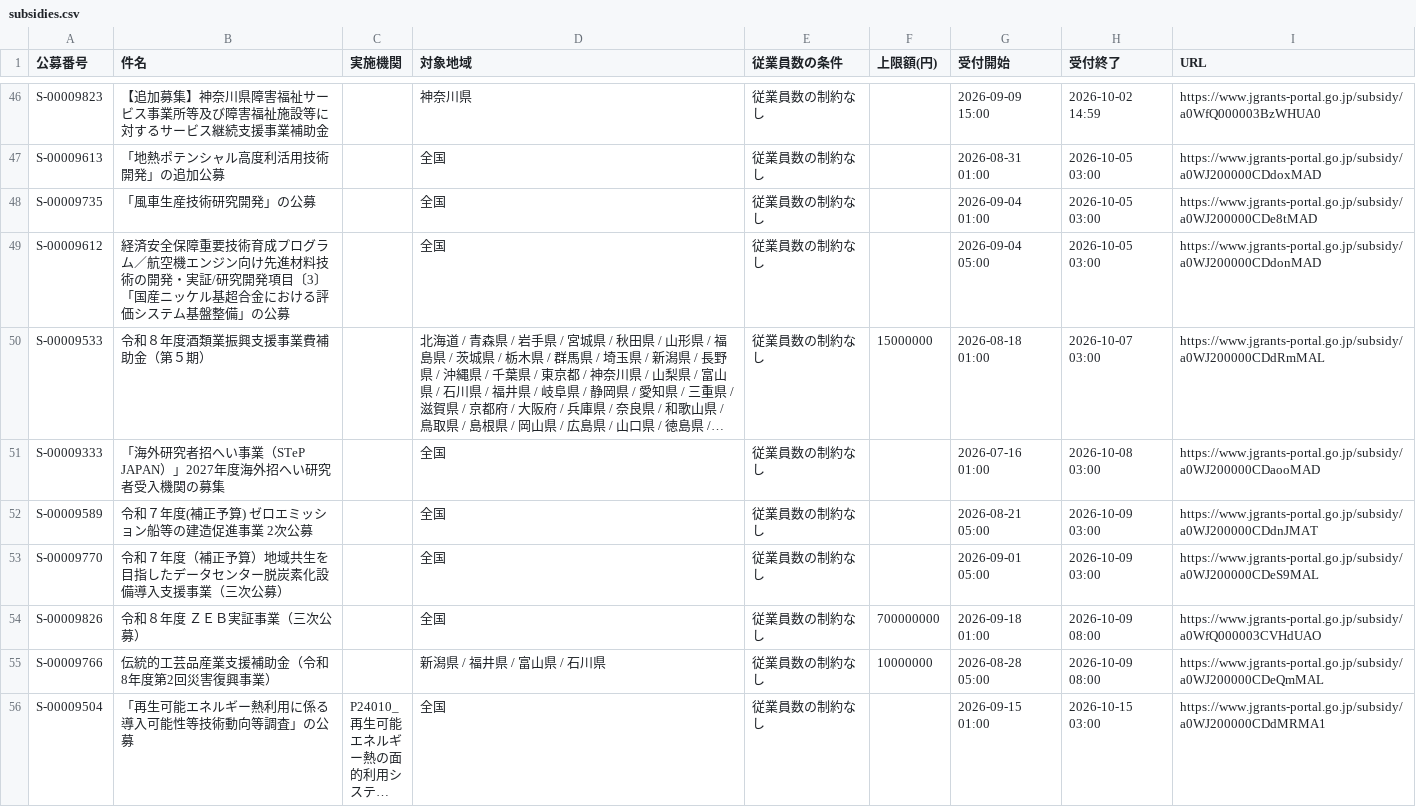
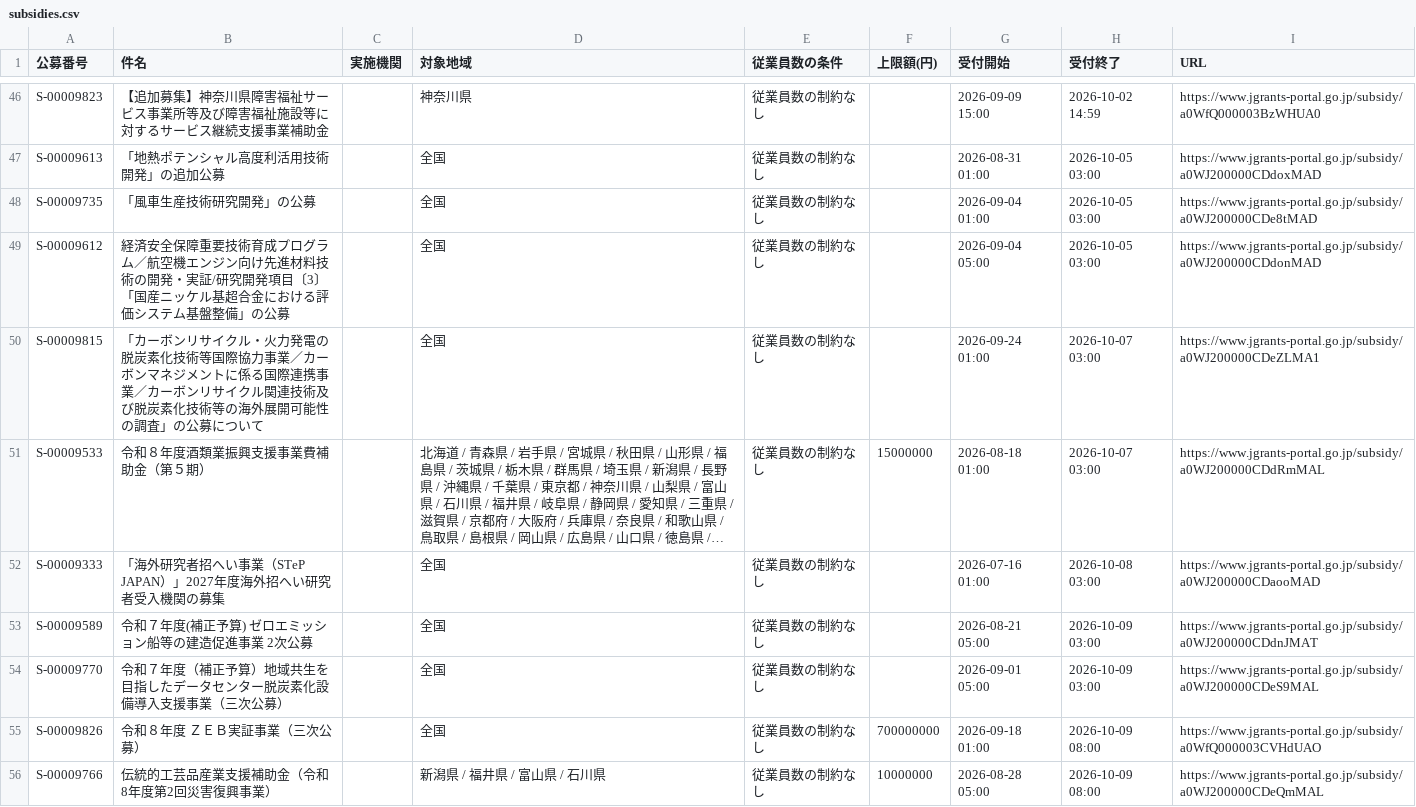
Before and after one commit to wutianheye051/grant-radar, a CSV file: data/subsidies.csv, drawn as a sheet; only a part is shown, gaps mark what is left out; the shorter side is filled out with more unchanged rows; long unchanged cells end in …; the diff names each change by its address in the sheet, - before the commit and + after, or states it on an @@ line.

```diff
--- a/data/subsidies.csv
+++ b/data/subsidies.csv
+row 50: S-00009815 | 「カーボンリサイクル・火力発電の脱炭素化技術等国際協力事業／カーボンマネジメントに係る国際連携事業／カーボンリサイクル関連技術及び脱炭素化技術等の海外展開可能性の調査」の公募について |  | 全国 | 従業員数の制約なし |  | 2026-09-24 01:00 | 2026-10-07 03:00 | https://www.jgrants-portal.go.jp/subsidy/a0WJ200000CDeZLMA1
```
Also changed, not shown: 2 other files.
